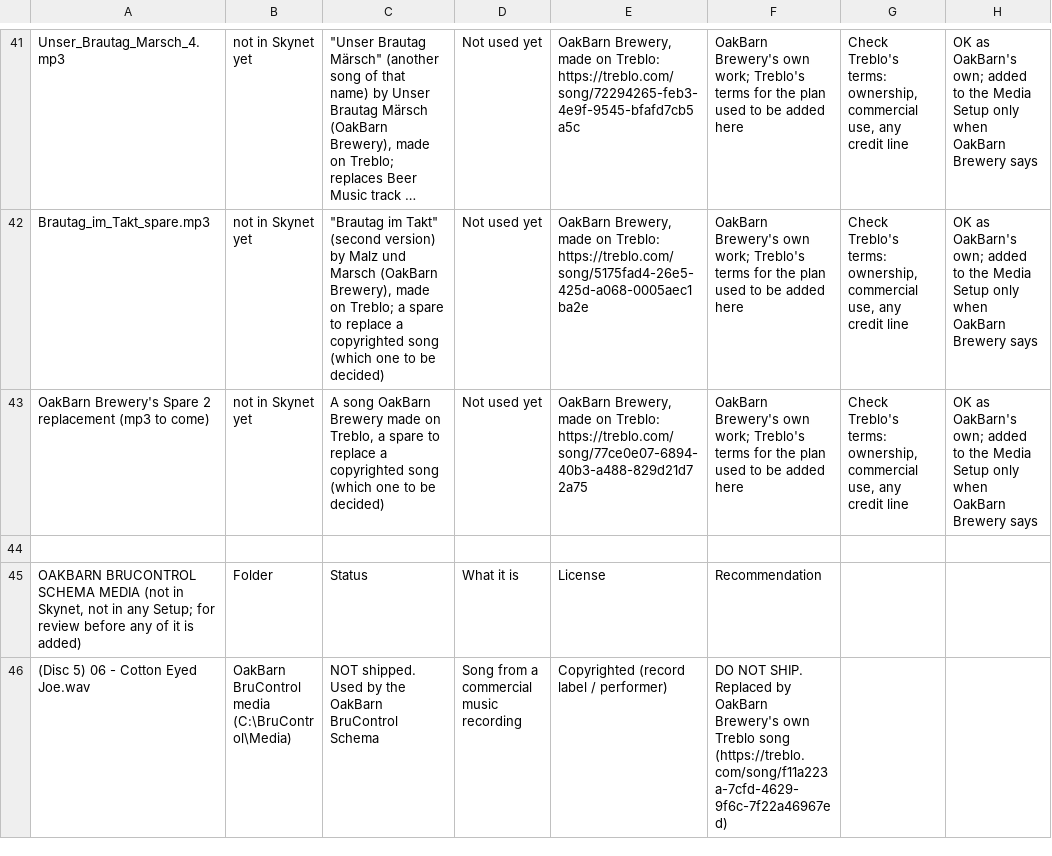
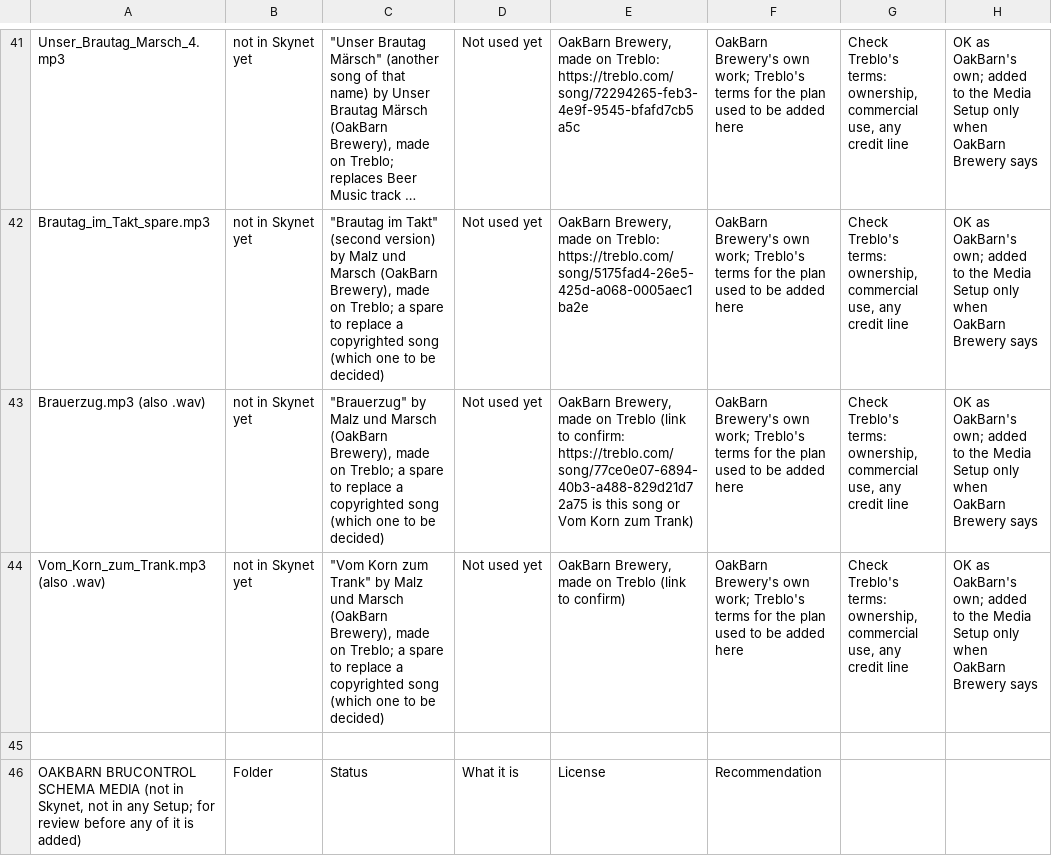
Before and after one commit to oakbarn/Skynet_Brewery, a CSV file: docs/Media_Licenses.csv, drawn as a sheet; only a part is shown, gaps mark what is left out; the shorter side is filled out with more unchanged rows; long unchanged cells end in …; the diff names each change by its address in the sheet, - before the commit and + after, or states it on an @@ line.

```diff
--- a/docs/Media_Licenses.csv
+++ b/docs/Media_Licenses.csv
-A43: OakBarn Brewery's Spare 2 replacement (mp3 to come)
+A43: Brauerzug.mp3 (also .wav)
-C43: A song OakBarn Brewery made on Treblo, a spare…
+C43: "Brauerzug" by Malz und Marsch (OakBarn Brewery), made on Treblo; a spare…
-E43: …made on Treblo: https://treblo.com/song/77ce0e07-6894-40b3-a488-829d21d72a75
+E43: …made on Treblo (link to confirm: https://treblo.com/song/77ce0e07-6894-40b3-a488-829d21d72a75 is this song or Vom Korn zum Trank)
+row 44: Vom_Korn_zum_Trank.mp3 (also .wav) | not in Skynet yet | "Vom Korn zum Trank" by Malz und Marsch (OakBarn Brewery), made on Treblo; a spare to replace a copyrighted song (which one to be decided) | Not used yet | OakBarn Brewery, made on Treblo (link to confirm) | OakBarn Brewery's own work; Treblo's terms for the plan used to be added here | Check Treblo's terms: ownership, commercial use, any credit line | OK as OakBarn's own; added to the Media Setup only when OakBarn Brewery says
```
